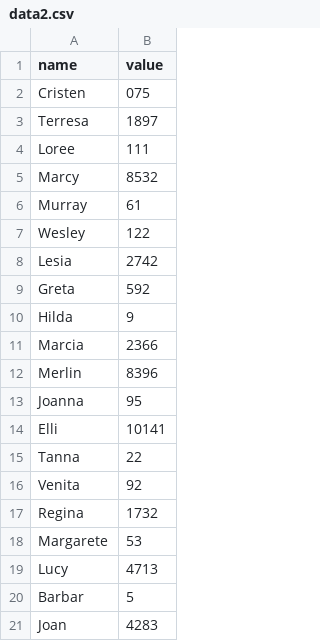
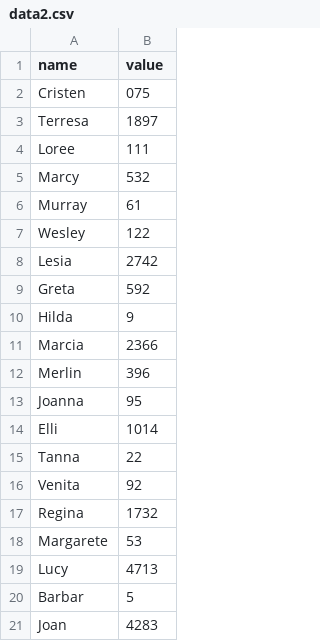
Before and after one commit to cntlsn/D3_proto, a CSV file: data2.csv, drawn as a sheet.

Commit message:
add vertical text for each bar + clean code

```diff
--- a/data2.csv
+++ b/data2.csv
@@ -4,3 +4,3 @@ Terresa,1897
 Loree,111 
-Marcy,8532 
+Marcy,532 
 Murray,61 
@@ -11,5 +11,5 @@ Hilda,9
 Marcia,2366 
-Merlin,8396 
+Merlin,396 
 Joanna,95 
-Elli,10141 
+Elli,1014 
 Tanna,22 
```
